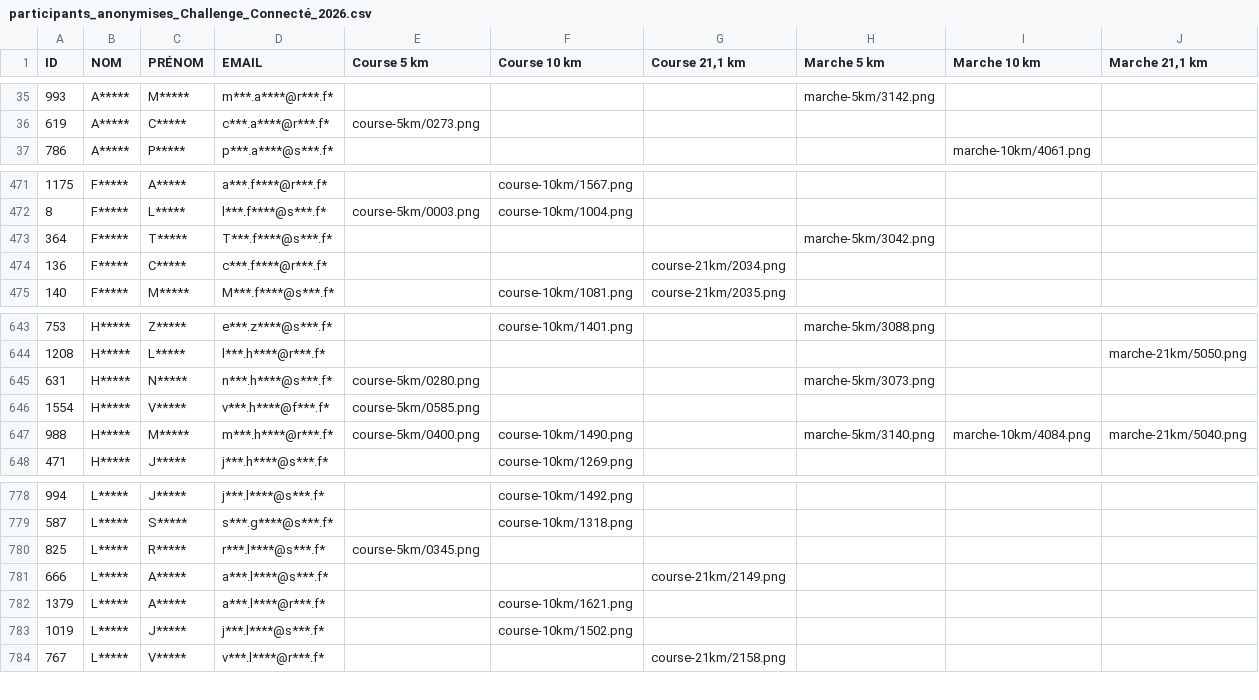
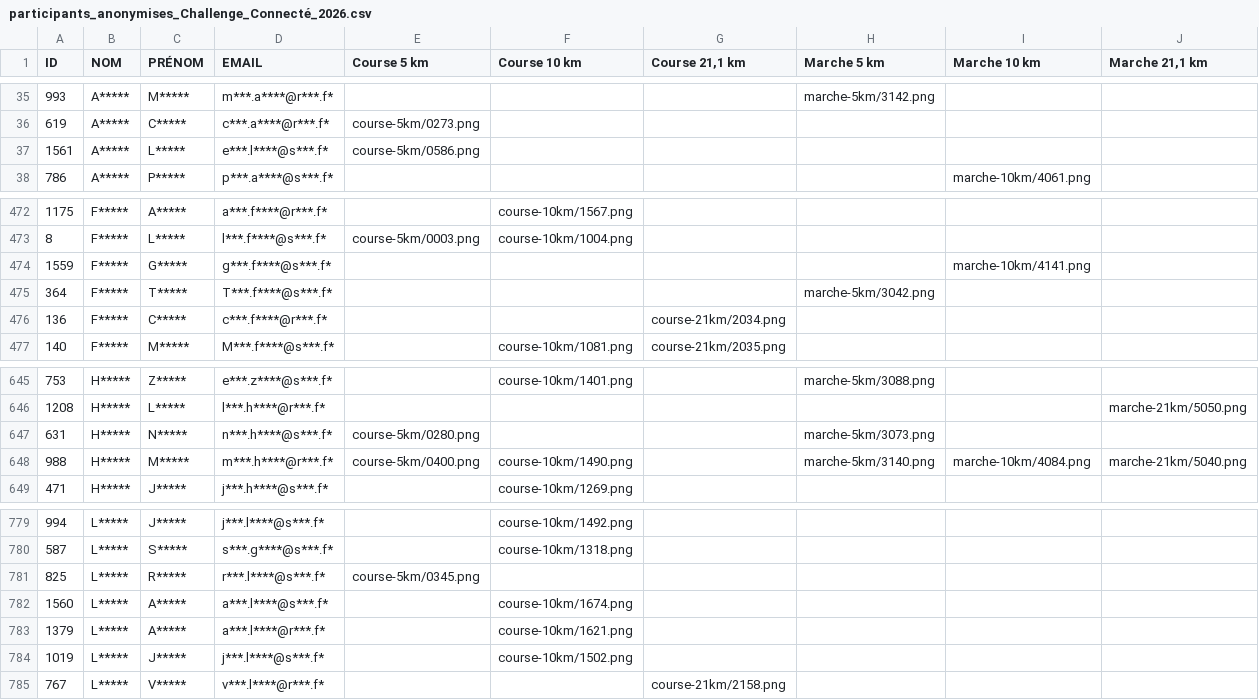
Before and after one commit to n58s29/SoRunning-inscriptions-2026, a CSV file: data/participants_anonymises_Challenge_Connecté_2026.csv, drawn as a sheet; only a part is shown, gaps mark what is left out.

```diff
--- a/data/participants_anonymises_Challenge_Connecté_2026.csv
+++ b/data/participants_anonymises_Challenge_Connecté_2026.csv
@@ -36,2 +36,3 @@
 "619";"A*****";"C*****";"c***.a****@r***.f*";"course-5km/0273.png";"";"";"";"";""
+"1561";"A*****";"L*****";"e***.l****@s***.f*";"course-5km/0586.png";"";"";"";"";""
 "786";"A*****";"P*****";"p***.a****@s***.f*";"";"";"";"";"marche-10km/4061.png";""
@@ -472,2 +473,3 @@
 "8";"F*****";"L*****";"l***.f****@s***.f*";"course-5km/0003.png";"course-10km/1004.png";"";"";"";""
+"1559";"F*****";"G*****";"g***.f****@s***.f*";"";"";"";"";"marche-10km/4141.png";""
 "364";"F*****";"T*****";"T***.f****@s***.f*";"";"";"";"marche-5km/3042.png";"";""
@@ -645,3 +647,2 @@
 "631";"H*****";"N*****";"n***.h****@s***.f*";"course-5km/0280.png";"";"";"marche-5km/3073.png";"";""
-"1554";"H*****";"V*****";"v***.h****@f***.f*";"course-5km/0585.png";"";"";"";"";""
 "988";"H*****";"M*****";"m***.h****@r***.f*";"course-5km/0400.png";"course-10km/1490.png";"";"marche-5km/3140.png";"marche-10km/4084.png";"marche-21km/5040.png"
@@ -780,3 +781,3 @@
 "825";"L*****";"R*****";"r***.l****@s***.f*";"course-5km/0345.png";"";"";"";"";""
-"666";"L*****";"A*****";"a***.l****@s***.f*";"";"";"course-21km/2149.png";"";"";""
+"1560";"L*****";"A*****";"a***.l****@s***.f*";"";"course-10km/1674.png";"";"";"";""
 "1379";"L*****";"A*****";"a***.l****@r***.f*";"";"course-10km/1621.png";"";"";"";""
```
Also changed, not shown: 8 other files.
